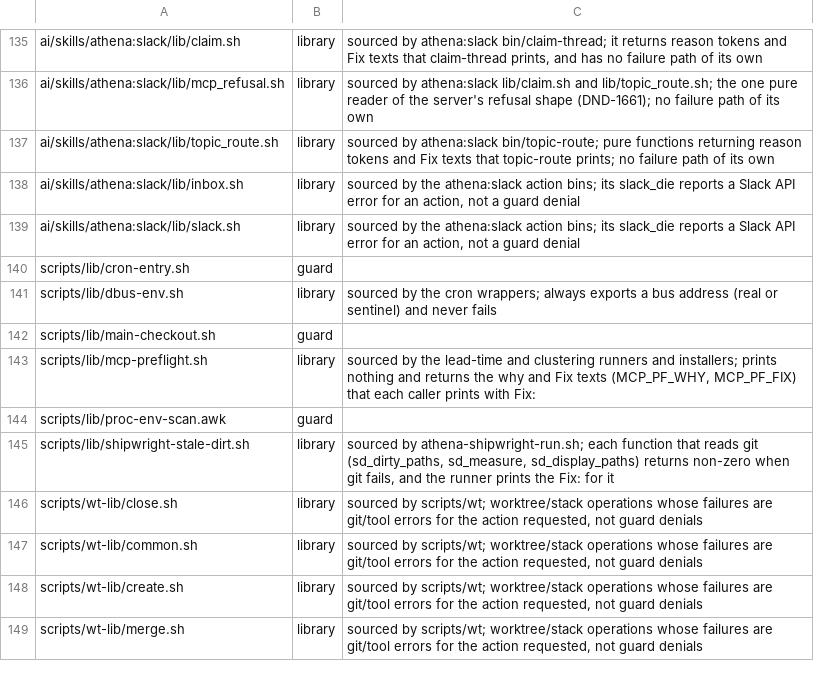
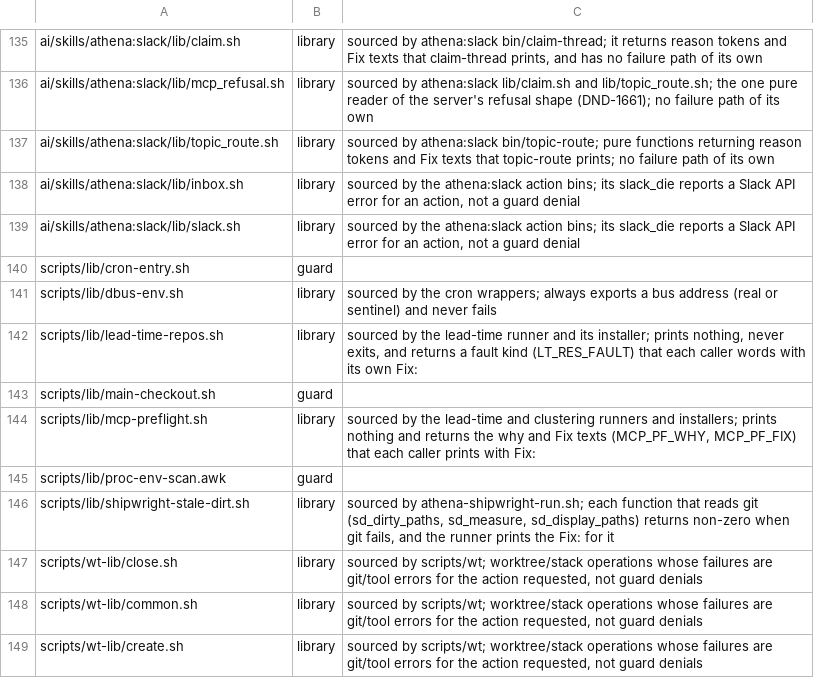
Before and after one commit to CJPoll/custom, a TSV file: ai/guard-classification.tsv, drawn as a sheet; only a part is shown, gaps mark what is left out; the shorter side is filled out with more unchanged rows.

```diff
--- a/ai/guard-classification.tsv
+++ b/ai/guard-classification.tsv
@@ -141,2 +141,3 @@ scripts/lib/cron-entry.sh	guard
 scripts/lib/dbus-env.sh	library	sourced by the cron wrappers; always exports a bus address (real or sentinel) and never fails
+scripts/lib/lead-time-repos.sh	library	sourced by the lead-time runner and its installer; prints nothing, never exits, and returns a fault kind (LT_RES_FAULT) that each caller words with its own Fix:
 scripts/lib/main-checkout.sh	guard	
```
Also changed, not shown: 6 other files.
